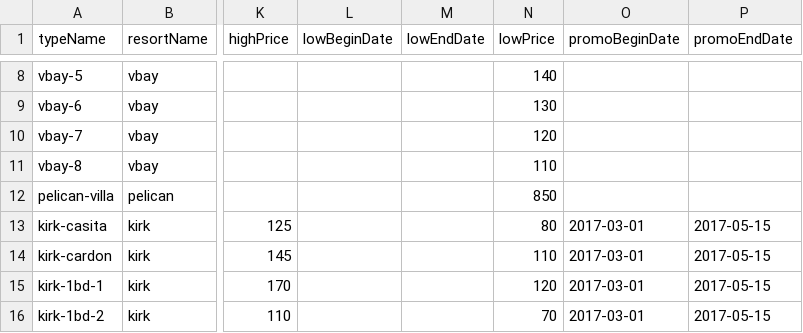
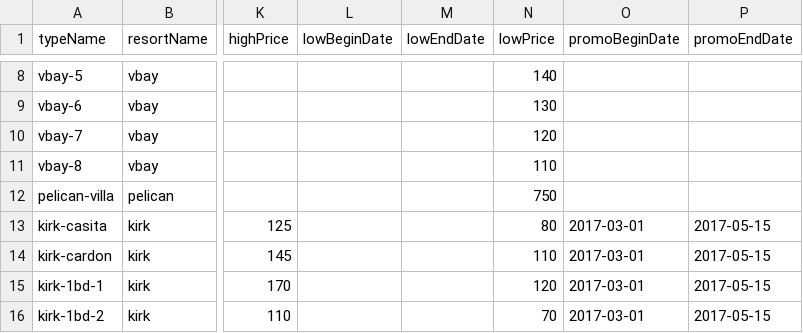
Before and after one commit to cyoon2000/python-google-app-engine, a CSV file: application/contents/csv/prices.csv, drawn as a sheet; only a part is shown, gaps mark what is left out; the diff names each change by its address in the sheet, - before the commit and + after, or states it on an @@ line.

```diff
--- a/application/contents/csv/prices.csv
+++ b/application/contents/csv/prices.csv
-N12 (lowPrice): 850
+N12 (lowPrice): 750
```
Also changed, not shown: application/contents/csv/photos.csv.
